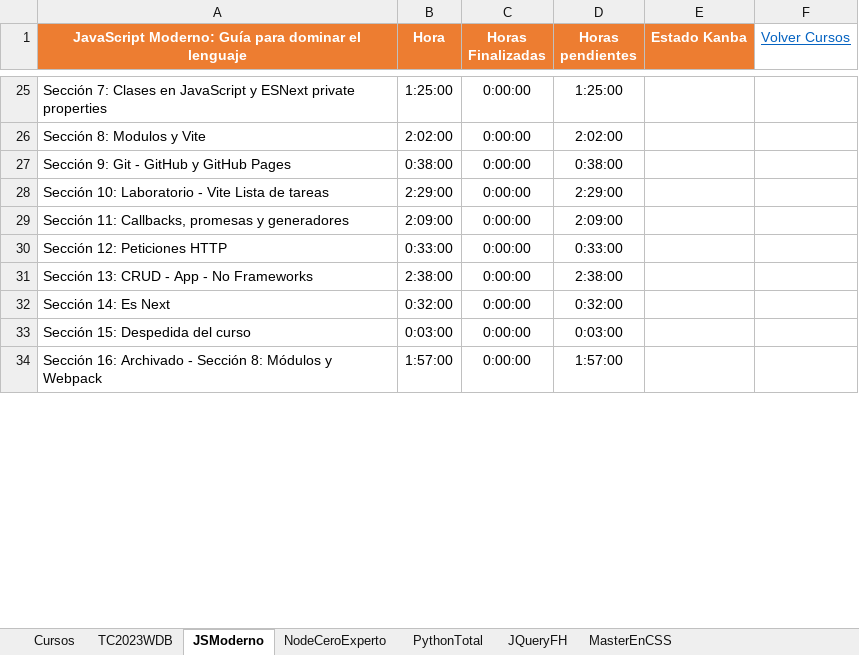
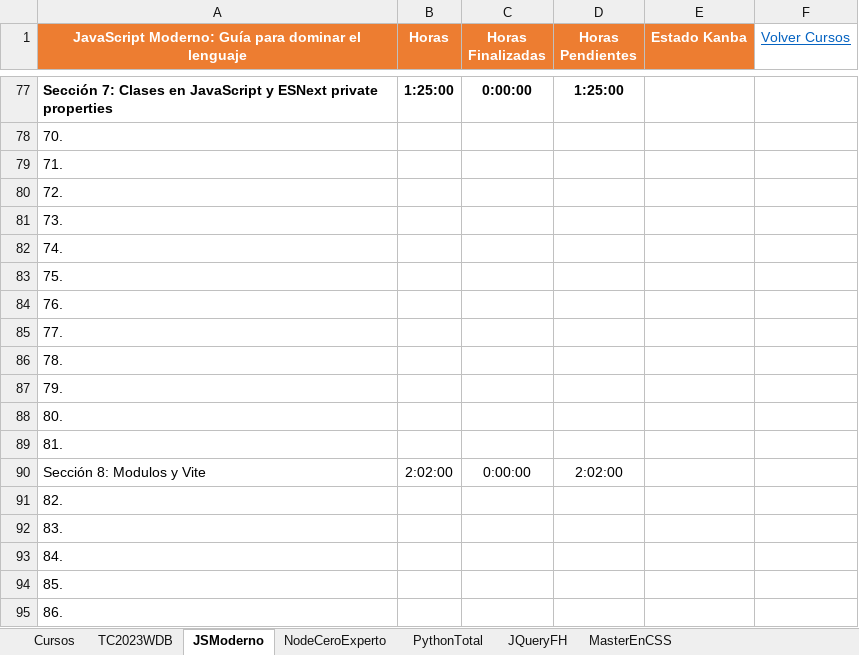
Before and after one commit to quintupil/udemy, an Excel workbook: Planificacion/Excel/CheckpointCursos_2023_V02.xlsx, sheet JSModerno, drawn as a sheet; only a part is shown, gaps mark what is left out; the shorter side is filled out with more unchanged rows; values as stored, in another font and other column widths than the file's, no borders; charts and pictures not drawn; addresses are those after the commit; the diff covers the shown part only; the diff names each change by its address in the sheet, - before the commit and + after, or states it on an @@ line.

```diff
--- a/Planificacion/Excel/CheckpointCursos_2023_V02.xlsx (sheet JSModerno)
+++ b/Planificacion/Excel/CheckpointCursos_2023_V02.xlsx (sheet JSModerno)
-B1: Hora
+B1: Horas
-D1: Horas pendientes
+D1: Horas Pendientes
-A77:D77 bold: off
+A77:D77 bold: on
+row 78: 70.
+row 79: 71.
+row 80: 72.
+row 81: 73.
+row 82: 74.
+row 83: 75.
+row 84: 76.
+row 85: 77.
+row 86: 78.
+row 87: 79.
+row 88: 80.
+row 89: 81.
+row 91: 82.
+row 92: 83.
+row 93: 84.
+row 94: 85.
+row 95: 86.
```
Also changed, not shown: 87 added rows, 4 edited cells and cell formats elsewhere in this sheet, sheet GitGitHub, sheet Cursos, sheet MasterEnCSS, formulas that keep their value, hidden cells, charts or pictures.
